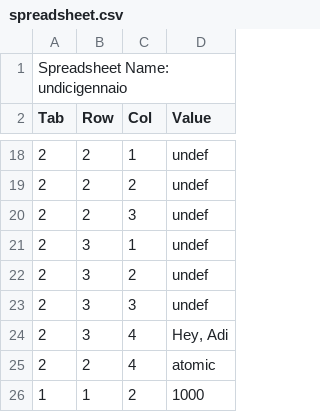
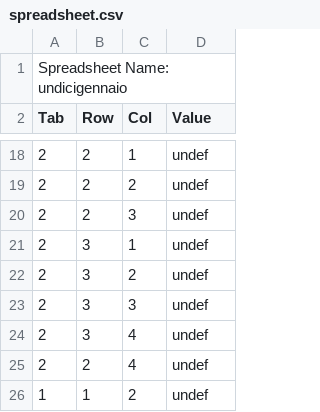
Before and after one commit to AdlaiSantopadre/Home, a CSV file: spreadsheet.csv, drawn as a sheet; only a part is shown, gaps mark what is left out.

```diff
--- a/spreadsheet.csv
+++ b/spreadsheet.csv
@@ -23,4 +23,4 @@ Tab,Row,Col,Value
 2,3,3,undef
-2,3,4,"Hey, Adi"
-2,2,4,atomic
-1,1,2,1000
+2,3,4,undef
+2,2,4,undef
+1,1,2,undef
```
Also changed, not shown: 25 other files.
